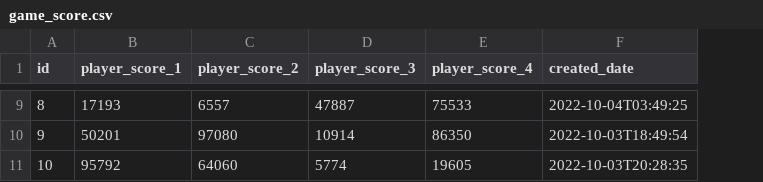
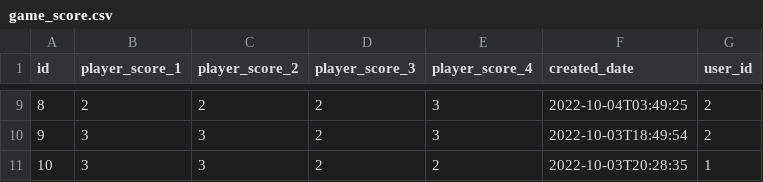
Before and after one commit to duonglx/binh-sapxam, a CSV file: src/main/resources/config/liquibase/fake-data/game_score.csv, drawn as a sheet; only a part is shown, gaps mark what is left out; the diff covers the shown part only; the diff names each change by its address in the sheet, - before the commit and + after, or states it on an @@ line.

```diff
--- a/src/main/resources/config/liquibase/fake-data/game_score.csv
+++ b/src/main/resources/config/liquibase/fake-data/game_score.csv
+column G (user_id), rows 9-11: 2 | 2 | 1
-B9 (player_score_1): 17193
+B9 (player_score_1): 2
-C9 (player_score_2): 6557
+C9 (player_score_2): 2
-D9 (player_score_3): 47887
+D9 (player_score_3): 2
-E9 (player_score_4): 75533
+E9 (player_score_4): 3
-B10 (player_score_1): 50201
+B10 (player_score_1): 3
-C10 (player_score_2): 97080
+C10 (player_score_2): 3
-D10 (player_score_3): 10914
+D10 (player_score_3): 2
-E10 (player_score_4): 86350
+E10 (player_score_4): 3
-B11 (player_score_1): 95792
+B11 (player_score_1): 3
-C11 (player_score_2): 64060
+C11 (player_score_2): 3
-D11 (player_score_3): 5774
+D11 (player_score_3): 2
-E11 (player_score_4): 19605
+E11 (player_score_4): 2
```
Also changed, not shown: 28 edited cells elsewhere in this file, src/main/resources/config/liquibase/fake-data/game_info.csv, 24 other files.
